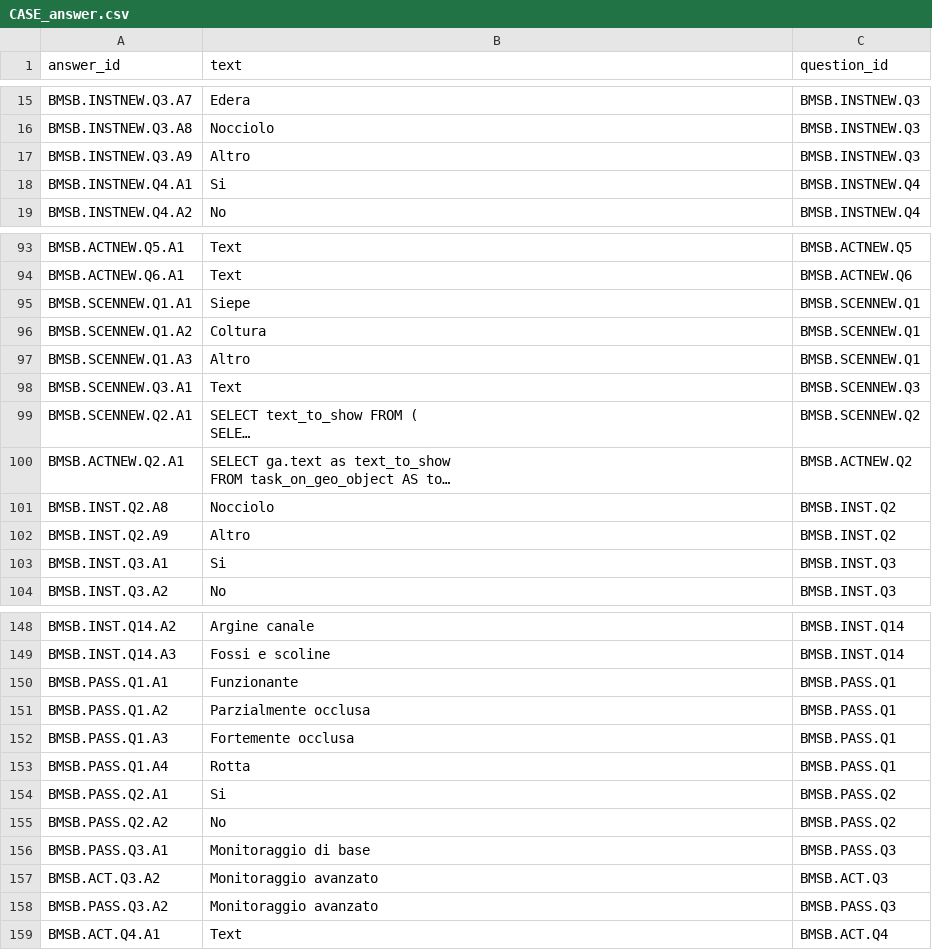
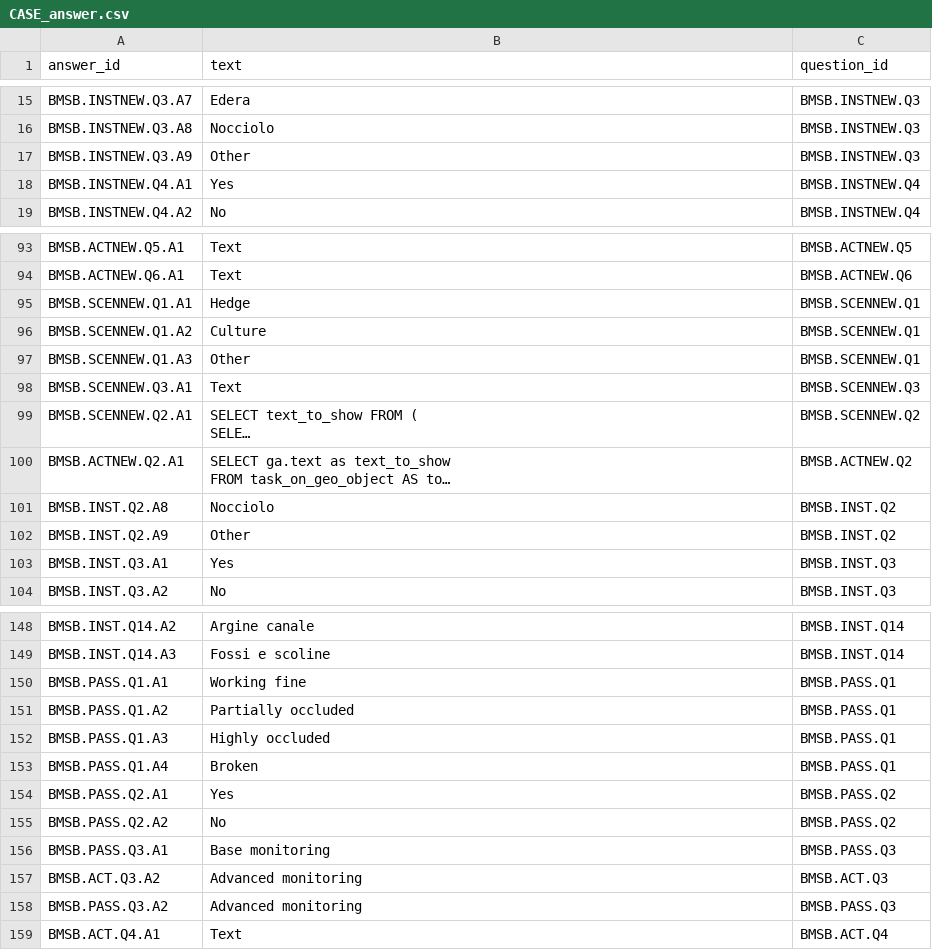
Before and after one commit to big-unibo/stink-bug, a CSV file: datasets/CASE/CASE_answer.csv, drawn as a sheet; only a part is shown, gaps mark what is left out; long unchanged cells end in …; the diff covers the shown part only; the diff names each change by its address in the sheet, - before the commit and + after, or states it on an @@ line.

```diff
--- a/datasets/CASE/CASE_answer.csv
+++ b/datasets/CASE/CASE_answer.csv
-B17 (text): Altro
+B17 (text): Other
-B18 (text): Si
+B18 (text): Yes
-B95 (text): Siepe
+B95 (text): Hedge
-B96 (text): Coltura
+B96 (text): Culture
-B97 (text): Altro
+B97 (text): Other
-B102 (text): Altro
+B102 (text): Other
-B103 (text): Si
+B103 (text): Yes
-B150 (text): Funzionante
+B150 (text): Working fine
-B151 (text): Parzialmente occlusa
+B151 (text): Partially occluded
-B152 (text): Fortemente occlusa
+B152 (text): Highly occluded
-B153 (text): Rotta
+B153 (text): Broken
-B154 (text): Si
+B154 (text): Yes
-B156 (text): Monitoraggio di base
+B156 (text): Base monitoring
-B157:B158 (text): Monitoraggio avanzato
+B157:B158 (text): Advanced monitoring
```
Also changed, not shown: 25 edited cells elsewhere in this file, datasets/CUBE/CUBE_dim_case.csv, datasets/CUBE/CUBE_dim_water_basin.csv, 7 other files.
